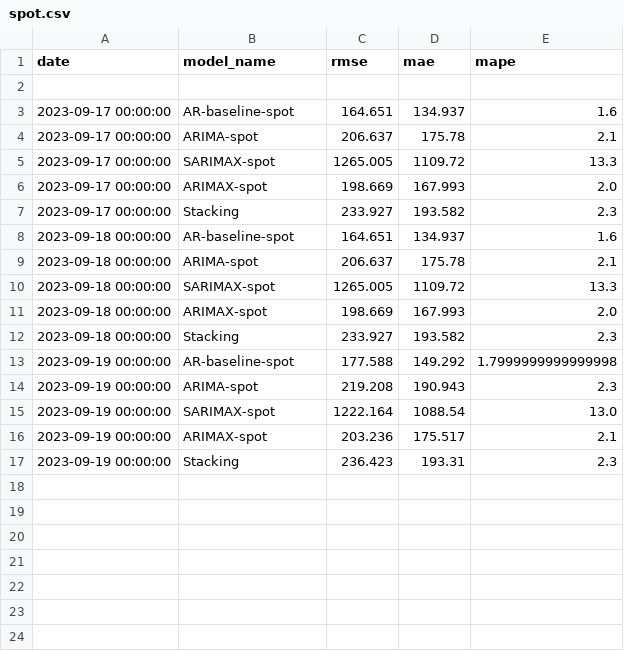
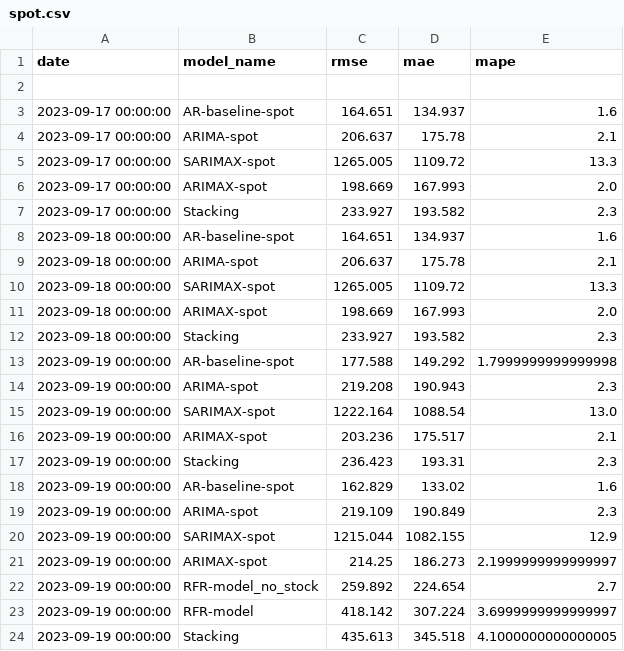
Before and after one commit to hotdonkey/data_science, a CSV file: Projecy_8/data/errors/spot.csv, drawn as a sheet; the diff names each change by its address in the sheet, - before the commit and + after, or states it on an @@ line.

```diff
--- a/Projecy_8/data/errors/spot.csv
+++ b/Projecy_8/data/errors/spot.csv
+row 18: 2023-09-19 00:00:00 | AR-baseline-spot | 162.829 | 133.02 | 1.6
+row 19: 2023-09-19 00:00:00 | ARIMA-spot | 219.109 | 190.849 | 2.3
+row 20: 2023-09-19 00:00:00 | SARIMAX-spot | 1215.044 | 1082.155 | 12.9
+row 21: 2023-09-19 00:00:00 | ARIMAX-spot | 214.25 | 186.273 | 2.1999999999999997
+row 22: 2023-09-19 00:00:00 | RFR-model_no_stock | 259.892 | 224.654 | 2.7
+row 23: 2023-09-19 00:00:00 | RFR-model | 418.142 | 307.224 | 3.6999999999999997
+row 24: 2023-09-19 00:00:00 | Stacking | 435.613 | 345.518 | 4.1000000000000005
```
Also changed, not shown: Projecy_8/data/errors/stock.csv, 15 other files.
